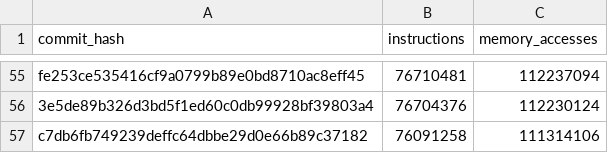
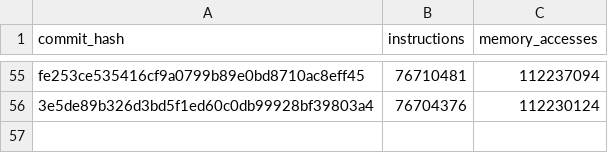
Before and after one commit to tttmmmyyyy/fixlang, a CSV file: benchmark/speedtest/log.csv, drawn as a sheet; only a part is shown, gaps mark what is left out.

Commit message:
Revert "update passes"
This reverts commit 2b09ccd7b302d9aa9a28be553a6dacad82fed6e6.

```diff
--- a/benchmark/speedtest/log.csv
+++ b/benchmark/speedtest/log.csv
@@ -56,2 +56 @@ fe253ce535416cf9a0799b89e0bd8710ac8eff45,76710481,112237094
 3e5de89b326d3bd5f1ed60c0db99928bf39803a4,76704376,112230124
-c7db6fb749239deffc64dbbe29d0e66b89c37182,76091258,111314106
```
Also changed, not shown: 2 other files.
